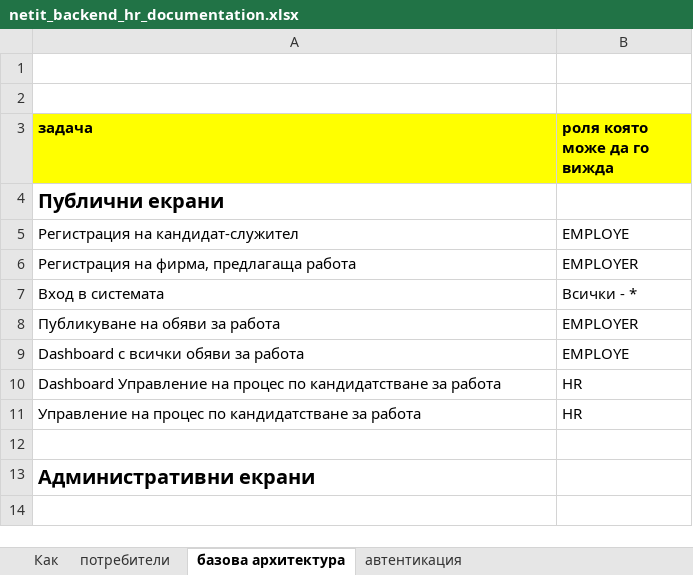
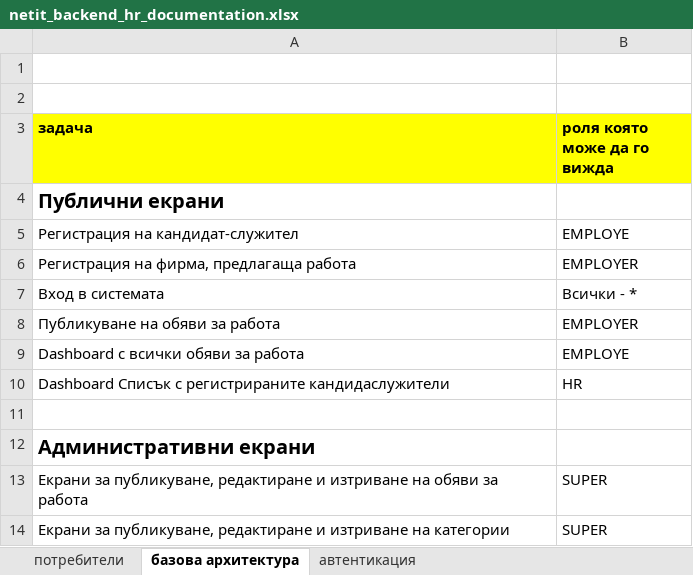
Before and after one commit to svetlapetrova73/netit-backend-hr, an Excel workbook: doc/netit_backend_hr_documentation.xlsx, sheet базова архитектура, drawn as a sheet; values as stored, in another font and other column widths than the file's, no borders; removed rows and columns are numbered as before the commit, all else as after; the diff names each change by its address in the sheet, - before the commit and + after, or states it on an @@ line.

```diff
--- a/doc/netit_backend_hr_documentation.xlsx (sheet базова архитектура)
+++ b/doc/netit_backend_hr_documentation.xlsx (sheet базова архитектура)
-sheet tab: Как
-A10 (задача): Dashboard Управление на процес по кандидатстване за работа
+A10 (задача): Dashboard Списък с регистрираните кандидаслужители
-row 11: Управление на процес по кандидатстване за работа | HR
+row 13: Екрани за публикуване, редактиране и изтриване на обяви за работа | SUPER
+row 14: Екрани за публикуване, редактиране и изтриване на категории | SUPER
```
Also changed, not shown: 30 other files.
